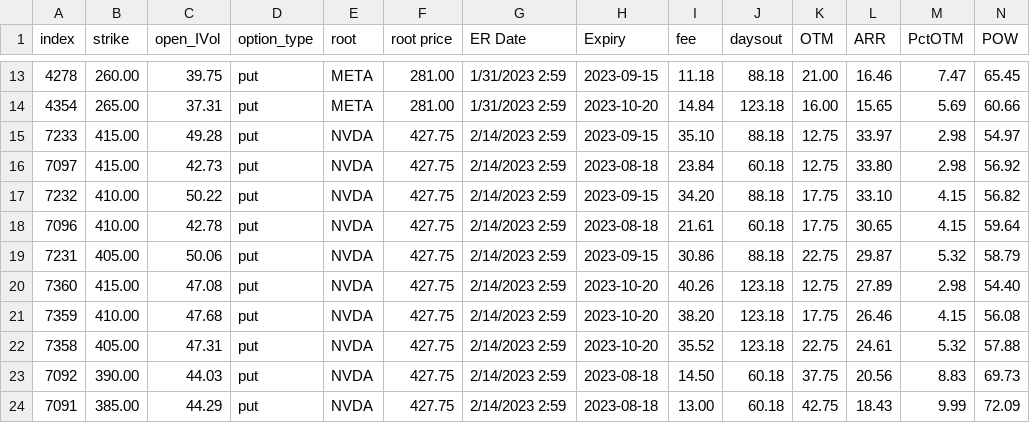
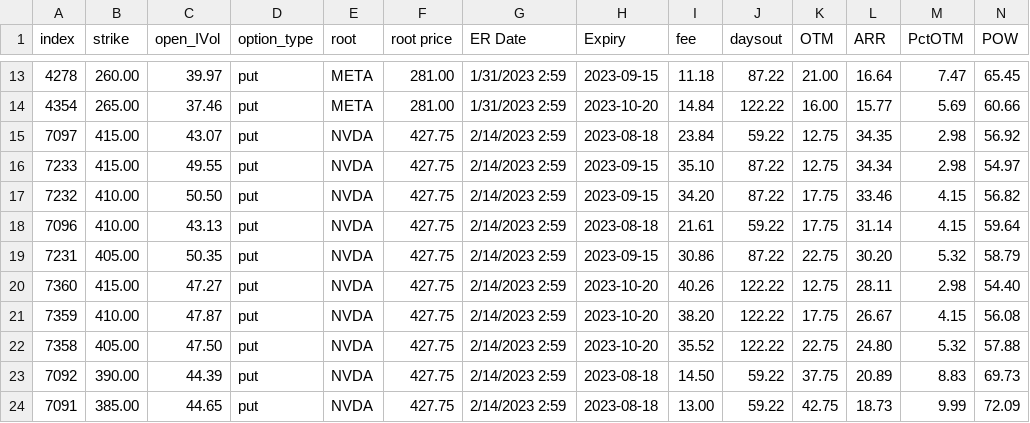
Before and after one commit to snarfed/POWMax_Tonka_Prdtn, a CSV file: Put_STO_Mid.csv, drawn as a sheet; only a part is shown, gaps mark what is left out; removed rows and columns are numbered as before the commit, all else as after; rows hold the shown columns only; the diff covers the shown part only; the diff names each change by its address in the sheet, - before the commit and + after, or states it on an @@ line.

```diff
--- a/Put_STO_Mid.csv
+++ b/Put_STO_Mid.csv
-C13 (open_IVol): 39.75
+C13 (open_IVol): 39.97
-J13 (daysout): 88.18
+J13 (daysout): 87.22
-L13 (ARR): 16.46
+L13 (ARR): 16.64
-C14 (open_IVol): 37.31
+C14 (open_IVol): 37.46
-J14 (daysout): 123.18
+J14 (daysout): 122.22
-L14 (ARR): 15.65
+L14 (ARR): 15.77
-row 15: 7233 | 415.00 | 49.28 | put | NVDA | 427.75 | 2/14/2023 2:59 | 2023-09-15 | 35.10 | 88.18 | 12.75 | 33.97 | 2.98 | 54.97
-C15 (open_IVol): 42.73
+C15 (open_IVol): 43.07
-J15 (daysout): 60.18
+J15 (daysout): 59.22
-L15 (ARR): 33.80
+L15 (ARR): 34.35
+row 16: 7233 | 415.00 | 49.55 | put | NVDA | 427.75 | 2/14/2023 2:59 | 2023-09-15 | 35.10 | 87.22 | 12.75 | 34.34 | 2.98 | 54.97
-C17 (open_IVol): 50.22
+C17 (open_IVol): 50.50
-J17 (daysout): 88.18
+J17 (daysout): 87.22
-L17 (ARR): 33.10
+L17 (ARR): 33.46
-C18 (open_IVol): 42.78
+C18 (open_IVol): 43.13
-J18 (daysout): 60.18
+J18 (daysout): 59.22
-L18 (ARR): 30.65
+L18 (ARR): 31.14
-C19 (open_IVol): 50.06
+C19 (open_IVol): 50.35
-J19 (daysout): 88.18
+J19 (daysout): 87.22
-L19 (ARR): 29.87
+L19 (ARR): 30.20
-C20 (open_IVol): 47.08
+C20 (open_IVol): 47.27
-J20:J22 (daysout): 123.18
+J20:J22 (daysout): 122.22
-L20 (ARR): 27.89
+L20 (ARR): 28.11
-C21 (open_IVol): 47.68
+C21 (open_IVol): 47.87
-L21 (ARR): 26.46
+L21 (ARR): 26.67
-C22 (open_IVol): 47.31
+C22 (open_IVol): 47.50
-L22 (ARR): 24.61
+L22 (ARR): 24.80
-C23 (open_IVol): 44.03
+C23 (open_IVol): 44.39
-J23:J24 (daysout): 60.18
+J23:J24 (daysout): 59.22
-L23 (ARR): 20.56
+L23 (ARR): 20.89
-C24 (open_IVol): 44.29
+C24 (open_IVol): 44.65
-L24 (ARR): 18.43
+L24 (ARR): 18.73
```
Also changed, not shown: 58 edited cells elsewhere in this file, Call_STO_Long.csv, Call_STO_Mid.csv, 26 other files.
